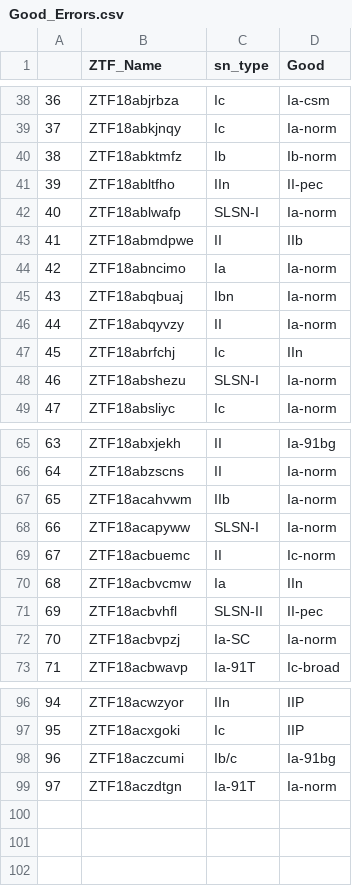
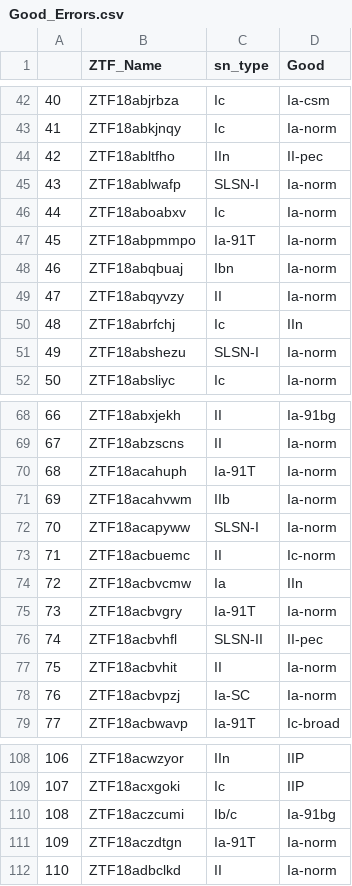
Before and after one commit to Hallflower20/supernova-spectrum-analysis, a CSV file: SNID_Errors/Good_Errors.csv, drawn as a sheet; only a part is shown, gaps mark what is left out; removed rows and columns are numbered as before the commit, all else as after; the diff covers the shown part only; the diff names each change by its address in the sheet, - before the commit and + after, or states it on an @@ line.

```diff
--- a/SNID_Errors/Good_Errors.csv
+++ b/SNID_Errors/Good_Errors.csv
@@ column A renumbered between rows 13 and 111 @@
-row 40: 38 | ZTF18abktmfz | Ib | Ib-norm
-row 43: 41 | ZTF18abmdpwe | II | IIb
+row 46: 44 | ZTF18aboabxv | Ic | Ia-norm
-B47 (ZTF_Name): ZTF18abncimo
+B47 (ZTF_Name): ZTF18abpmmpo
-C47 (sn_type): Ia
+C47 (sn_type): Ia-91T
+row 70: 68 | ZTF18acahuph | Ia-91T | Ia-norm
+row 75: 73 | ZTF18acbvgry | Ia-91T | Ia-norm
+row 77: 75 | ZTF18acbvhit | II | Ia-norm
+row 112: 110 | ZTF18adbclkd | II | Ia-norm
```
Also changed, not shown: 17 added rows and 7 removed rows elsewhere in this file, 4 other files.
